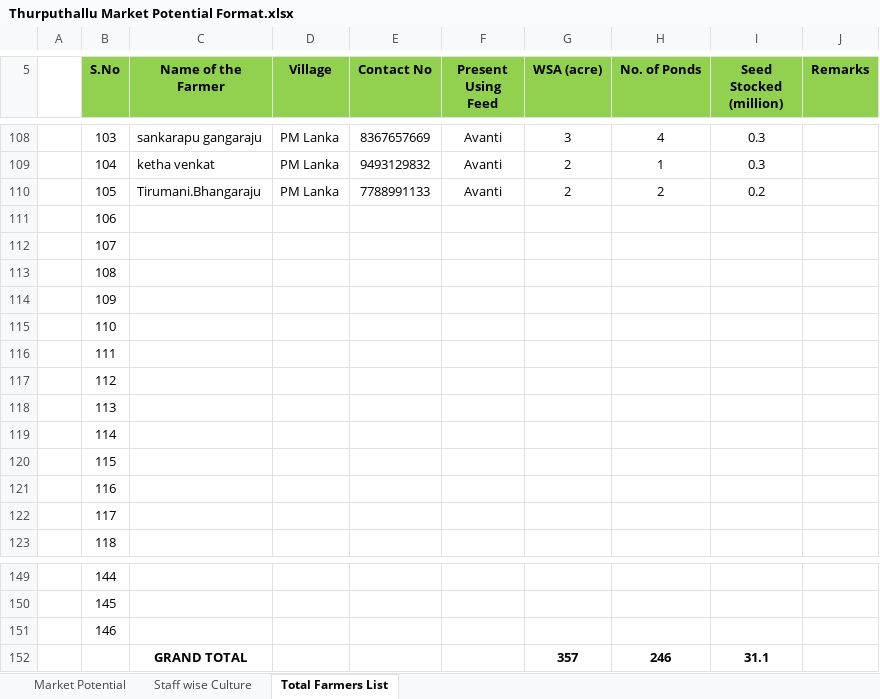
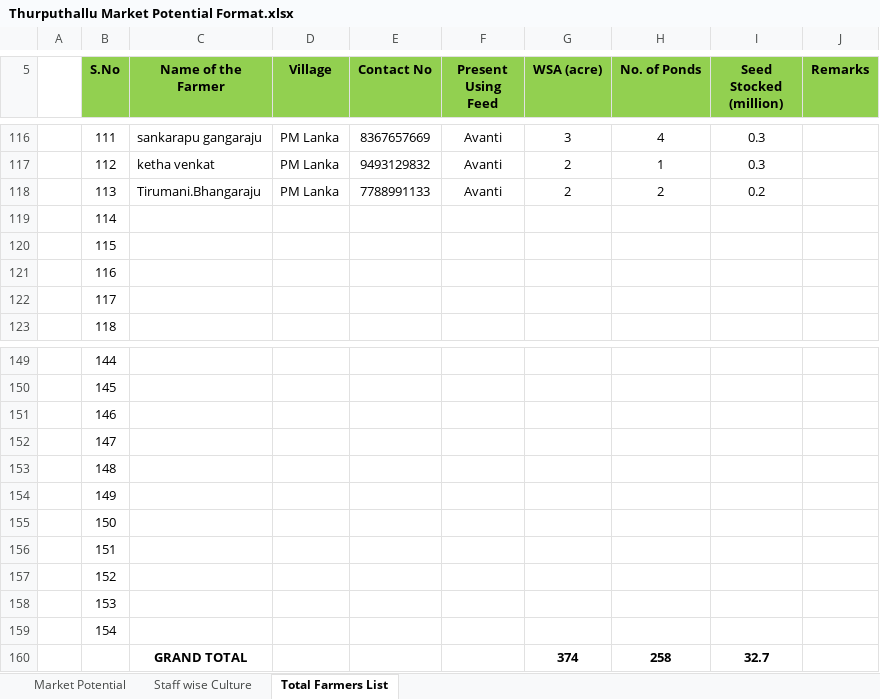
Before and after one commit to sanjay-aluru/git-demo, an Excel workbook: Thurputhallu Market Potential Format.xlsx, sheet Total Farmers List, drawn as a sheet; only a part is shown, gaps mark what is left out; values as stored, in another font and other column widths than the file's, no borders; removed rows and columns are numbered as before the commit, all else as after; the diff covers the shown part only; the diff names each change by its address in the sheet, - before the commit and + after, or states it on an @@ line.

```diff
--- a/Thurputhallu Market Potential Format.xlsx (sheet Total Farmers List)
+++ b/Thurputhallu Market Potential Format.xlsx (sheet Total Farmers List)
-B116 (S.No): 103
+B116 (S.No): 111
-B117 (S.No): 104
+B117 (S.No): 112
-B118 (S.No): 105
+B118 (S.No): 113
-row 111:  | 106
-row 112:  | 107
-row 113:  | 108
-row 114:  | 109
-row 115:  | 110
-row 116:  | 111
-row 117:  | 112
-row 118:  | 113
-row 152:  |  | GRAND TOTAL |  |  |  | 357 | 246 | 31.1
+row 152:  | 147
+row 153:  | 148
+row 154:  | 149
+row 155:  | 150
+row 156:  | 151
+row 157:  | 152
+row 158:  | 153
+row 159:  | 154
+row 160:  |  | GRAND TOTAL |  |  |  | 374 | 258 | 32.7
```
Also changed, not shown: 8 added rows and 19 edited cells elsewhere in this sheet, formulas that keep their value.
